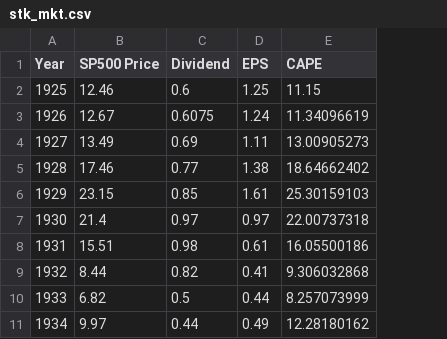
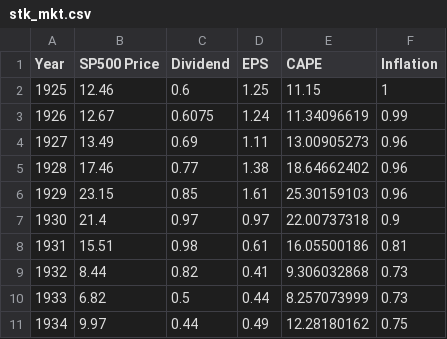
Before and after one commit to razor389/macro-dashboard-backend-dev, a CSV file: stk_mkt.csv, drawn as a sheet; only a part is shown; the diff names each change by its address in the sheet, - before the commit and + after, or states it on an @@ line.

Commit message:
inflation column

```diff
--- a/stk_mkt.csv
+++ b/stk_mkt.csv
+column F (Inflation), rows 2-11: 1 | 0.99 | 0.96 | 0.96 | 0.96 | 0.9 | 0.81 | 0.73 | 0.73 | 0.75
```
